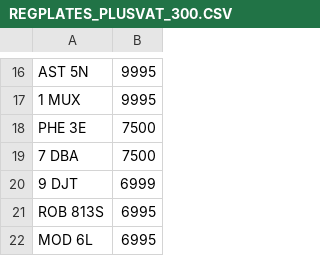
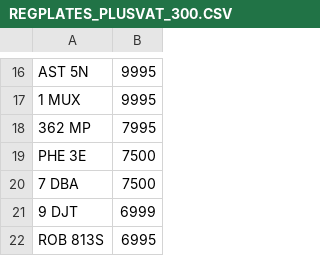
Before and after one commit to martinsumner/simplyreg, a CSV file: csv/REGPLATES_PLUSVAT_300.CSV, drawn as a sheet; only a part is shown, gaps mark what is left out; the shorter side is filled out with more unchanged rows; the diff names each change by its address in the sheet, - before the commit and + after, or states it on an @@ line.

```diff
--- a/csv/REGPLATES_PLUSVAT_300.CSV
+++ b/csv/REGPLATES_PLUSVAT_300.CSV
+row 18: 362 MP | 7995
```
Also changed, not shown: csv/MUNN_PLUSVAT_0.csv, csv/NE_NOVAT_380.CSV.
